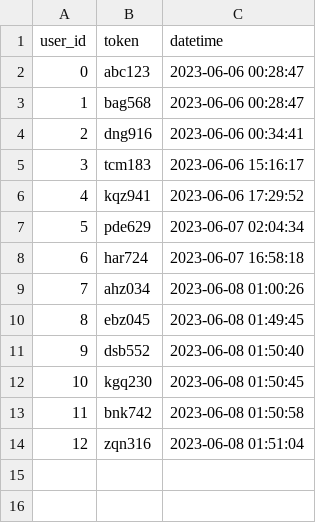
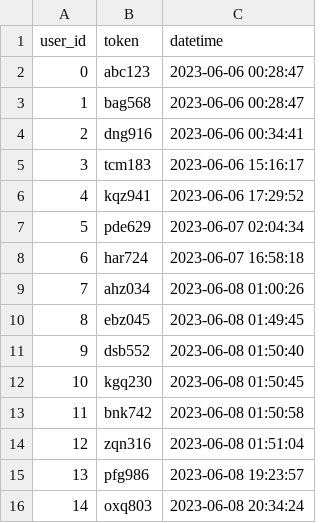
Before and after one commit to ChiuYenHua/vocabulary, a CSV file: tmp/users.csv, drawn as a sheet; the diff names each change by its address in the sheet, - before the commit and + after, or states it on an @@ line.

```diff
--- a/tmp/users.csv
+++ b/tmp/users.csv
+row 15: 13 | pfg986 | 2023-06-08 19:23:57
+row 16: 14 | oxq803 | 2023-06-08 20:34:24
```
Also changed, not shown: 2 other files.
